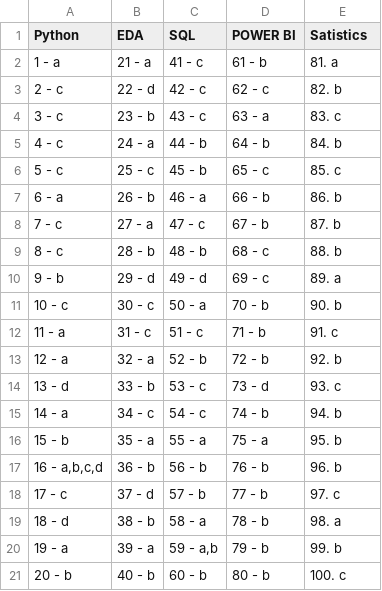
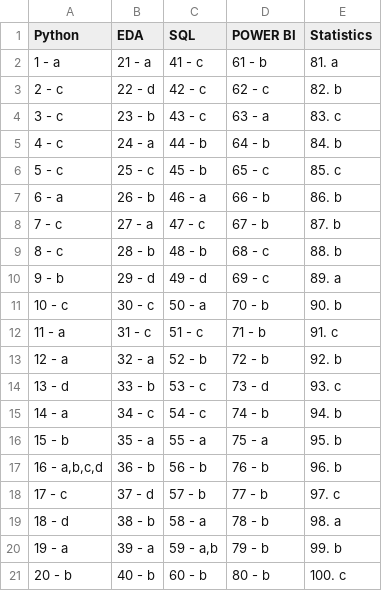
Before and after one commit to RAJWARDHAN-B/OVO, a CSV file: sheets/Keys/KeySetA.csv, drawn as a sheet.

```diff
--- a/sheets/Keys/KeySetA.csv
+++ b/sheets/Keys/KeySetA.csv
@@ -1,2 +1,2 @@
- Python,EDA,SQL,POWER BI,Satistics
+Python,EDA,SQL,POWER BI,Statistics
 1 - a,21 - a,41 - c,61 - b,81. a
```
Also changed, not shown: 2 other files.
